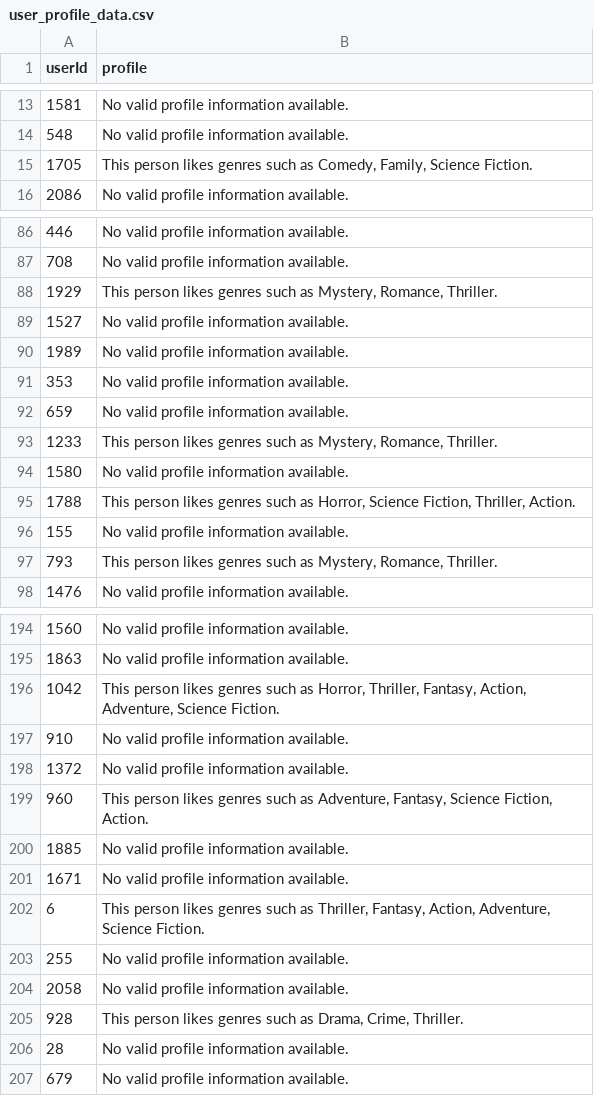
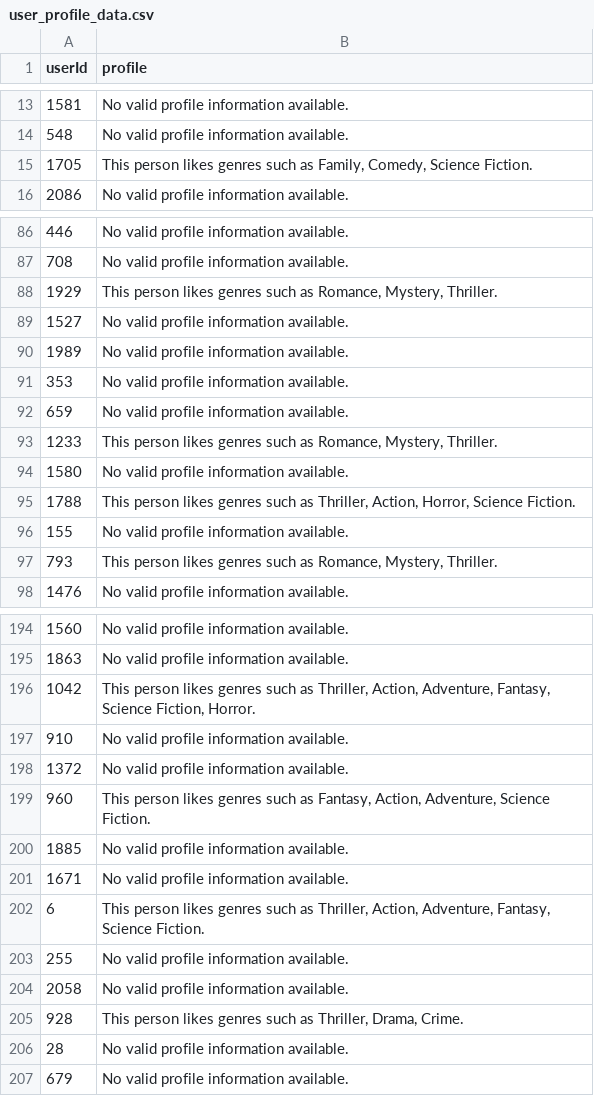
Before and after one commit to fukazawa-lab/rec-class, a CSV file: dataset/kaggle/user_profile_data.csv, drawn as a sheet; only a part is shown, gaps mark what is left out; the diff covers the shown part only.

Commit message:
Add files via upload

```diff
--- a/dataset/kaggle/user_profile_data.csv
+++ b/dataset/kaggle/user_profile_data.csv
@@ -14,3 +14,3 @@ userId,profile
 548,No valid profile information available.
-1705,"This person likes genres such as Comedy, Family, Science Fiction."
+1705,"This person likes genres such as Family, Comedy, Science Fiction."
 2086,No valid profile information available.
@@ -87,3 +87,3 @@ userId,profile
 708,No valid profile information available.
-1929,"This person likes genres such as Mystery, Romance, Thriller."
+1929,"This person likes genres such as Romance, Mystery, Thriller."
 1527,No valid profile information available.
@@ -92,7 +92,7 @@ userId,profile
 659,No valid profile information available.
-1233,"This person likes genres such as Mystery, Romance, Thriller."
+1233,"This person likes genres such as Romance, Mystery, Thriller."
 1580,No valid profile information available.
-1788,"This person likes genres such as Horror, Science Fiction, Thriller, Action."
+1788,"This person likes genres such as Thriller, Action, Horror, Science Fiction."
 155,No valid profile information available.
-793,"This person likes genres such as Mystery, Romance, Thriller."
+793,"This person likes genres such as Romance, Mystery, Thriller."
 1476,No valid profile information available.
@@ -195,12 +195,12 @@ userId,profile
 1863,No valid profile information available.
-1042,"This person likes genres such as Horror, Thriller, Fantasy, Action, Adventure, Science Fiction."
+1042,"This person likes genres such as Thriller, Action, Adventure, Fantasy, Science Fiction, Horror."
 910,No valid profile information available.
 1372,No valid profile information available.
-960,"This person likes genres such as Adventure, Fantasy, Science Fiction, Action."
+960,"This person likes genres such as Fantasy, Action, Adventure, Science Fiction."
 1885,No valid profile information available.
 1671,No valid profile information available.
-6,"This person likes genres such as Thriller, Fantasy, Action, Adventure, Science Fiction."
+6,"This person likes genres such as Thriller, Action, Adventure, Fantasy, Science Fiction."
 255,No valid profile information available.
 2058,No valid profile information available.
-928,"This person likes genres such as Drama, Crime, Thriller."
+928,"This person likes genres such as Thriller, Drama, Crime."
 28,No valid profile information available.
```
Also changed, not shown: 97 edited cells elsewhere in this file.
